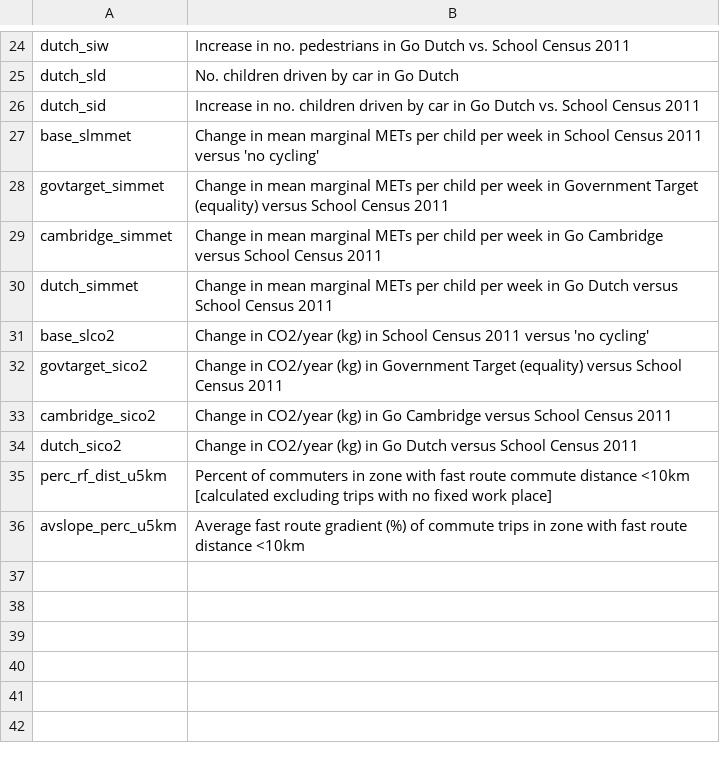
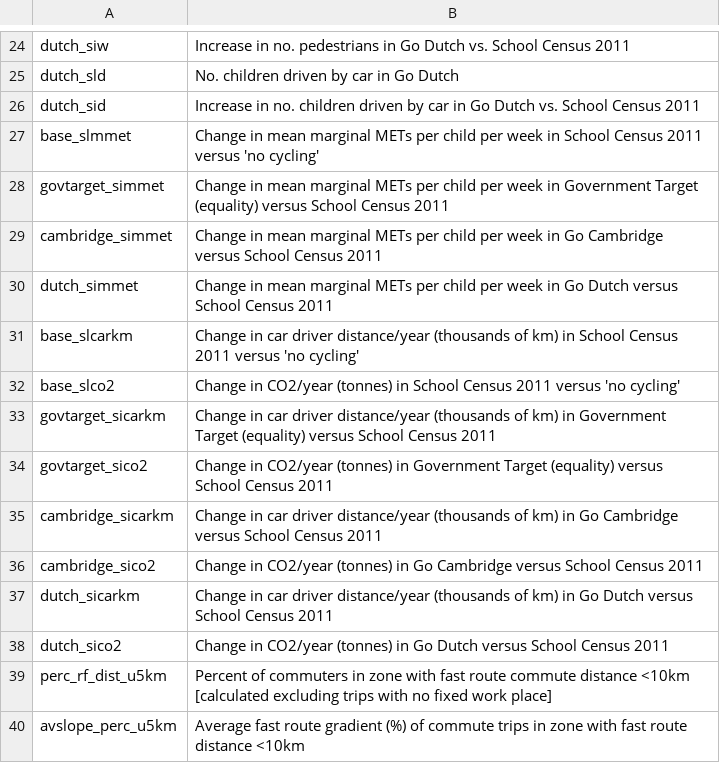
Before and after one commit to npct/pct-shiny, a CSV file: regions_www/www/static/02_codebooks/school/lad_codebook.csv, drawn as a sheet; only a part is shown, gaps mark what is left out.

Commit message:
add carkm to school downloads

```diff
--- a/regions_www/www/static/02_codebooks/school/lad_codebook.csv
+++ b/regions_www/www/static/02_codebooks/school/lad_codebook.csv
@@ -30,6 +30,10 @@ cambridge_simmet,Change in mean marginal METs per child per week in Go Cambridge
 dutch_simmet,Change in mean marginal METs per child per week in Go Dutch versus School Census 2011
-base_slco2,Change in CO2/year (kg) in School Census 2011 versus 'no cycling'
-govtarget_sico2,Change in CO2/year (kg) in Government Target (equality) versus School Census 2011
-cambridge_sico2,Change in CO2/year (kg) in Go Cambridge versus School Census 2011
-dutch_sico2,Change in CO2/year (kg) in Go Dutch versus School Census 2011
+base_slcarkm,Change in car driver distance/year (thousands of km) in School Census 2011 versus 'no cycling'
+base_slco2,Change in CO2/year (tonnes) in School Census 2011 versus 'no cycling'
+govtarget_sicarkm,Change in car driver distance/year (thousands of km) in Government Target (equality) versus School Census 2011
+govtarget_sico2,Change in CO2/year (tonnes) in Government Target (equality) versus School Census 2011
+cambridge_sicarkm,Change in car driver distance/year (thousands of km) in Go Cambridge versus School Census 2011
+cambridge_sico2,Change in CO2/year (tonnes) in Go Cambridge versus School Census 2011
+dutch_sicarkm,Change in car driver distance/year (thousands of km) in Go Dutch versus School Census 2011
+dutch_sico2,Change in CO2/year (tonnes) in Go Dutch versus School Census 2011
 perc_rf_dist_u5km,Percent of commuters in zone with fast route commute distance <10km [calculated excluding trips with no fixed work place]
```
Also changed, not shown: regions_www/www/static/02_codebooks/school/d_codebook.csv, regions_www/www/static/02_codebooks/school/z_codebook.csv.
